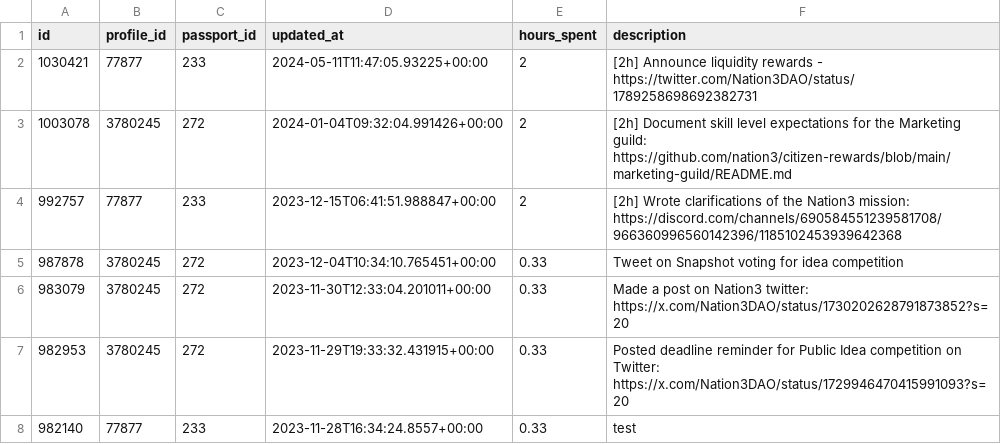
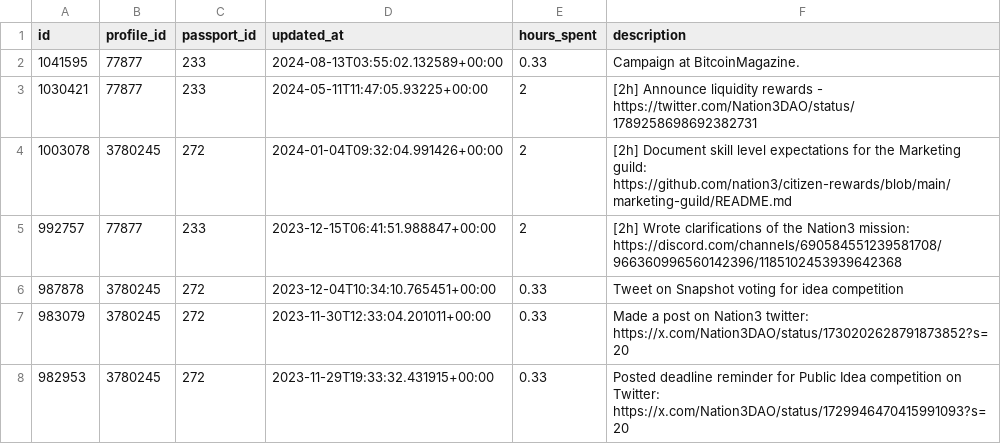
Before and after one commit to nation3/citizen-rewards, a CSV file: marketing-guild/contributions/coordinape-contributions.csv, drawn as a sheet; only a part is shown; the shorter side is filled out with more unchanged rows.

Commit message:
🎥 marketing guild - fetch coordinape contributions

```diff
--- a/marketing-guild/contributions/coordinape-contributions.csv
+++ b/marketing-guild/contributions/coordinape-contributions.csv
@@ -1,2 +1,3 @@
 id,profile_id,passport_id,updated_at,hours_spent,description
+1041595,77877,233,2024-08-13T03:55:02.132589+00:00,0.33,Campaign at BitcoinMagazine.
 1030421,77877,233,2024-05-11T11:47:05.93225+00:00,2,[2h] Announce liquidity rewards - https://twitter.com/Nation3DAO/status/1789258698692382731
```
